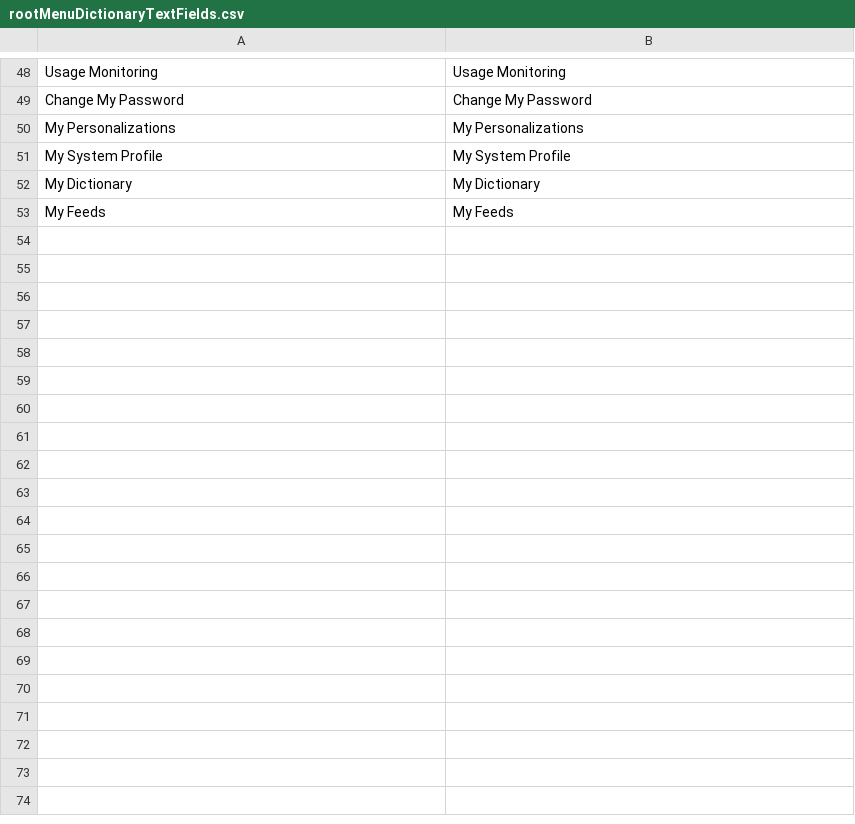
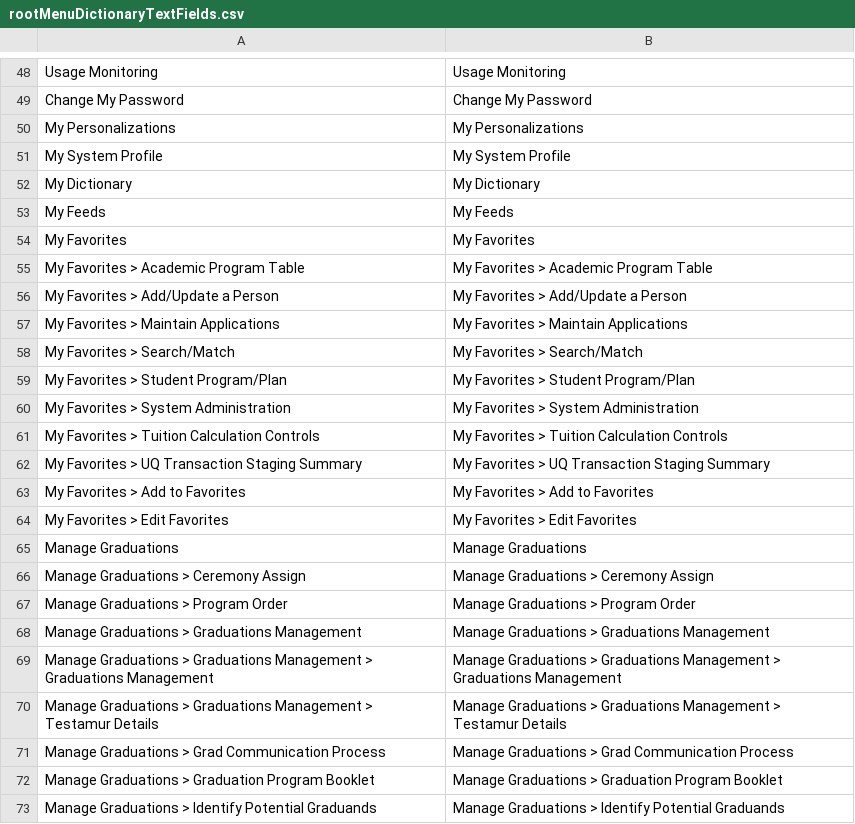
Before and after one commit to uq-testing-temp/sisautomation, a CSV file: src/data/rootMenuDictionaryTextFields.csv, drawn as a sheet; only a part is shown, gaps mark what is left out; the diff covers the shown part only.

```diff
--- a/src/data/rootMenuDictionaryTextFields.csv
+++ b/src/data/rootMenuDictionaryTextFields.csv
@@ -53 +53,21 @@ My Dictionary,My Dictionary
 My Feeds,My Feeds
+My Favorites,My Favorites
+My Favorites > Academic Program Table,My Favorites > Academic Program Table
+My Favorites > Add/Update a Person,My Favorites > Add/Update a Person
+My Favorites > Maintain Applications,My Favorites > Maintain Applications
+My Favorites > Search/Match,My Favorites > Search/Match
+My Favorites > Student Program/Plan,My Favorites > Student Program/Plan
+My Favorites > System Administration,My Favorites > System Administration
+My Favorites > Tuition Calculation Controls,My Favorites > Tuition Calculation Controls
+My Favorites > UQ Transaction Staging Summary,My Favorites > UQ Transaction Staging Summary
+My Favorites > Add to Favorites,My Favorites > Add to Favorites
+My Favorites > Edit Favorites,My Favorites > Edit Favorites
+Manage Graduations,Manage Graduations
+Manage Graduations > Ceremony Assign,Manage Graduations > Ceremony Assign
+Manage Graduations > Program Order,Manage Graduations > Program Order
+Manage Graduations > Graduations Management,Manage Graduations > Graduations Management
+Manage Graduations > Graduations Management > Graduations Management,Manage Graduations > Graduations Management > Graduations Management
+Manage Graduations > Graduations Management > Testamur Details,Manage Graduations > Graduations Management > Testamur Details
+Manage Graduations > Grad Communication Process,Manage Graduations > Grad Communication Process
+Manage Graduations > Graduation Program Booklet,Manage Graduations > Graduation Program Booklet
+Manage Graduations > Identify Potential Graduands,Manage Graduations > Identify Potential Graduands
```
Also changed, not shown: 41 added rows elsewhere in this file, 8 other files.
